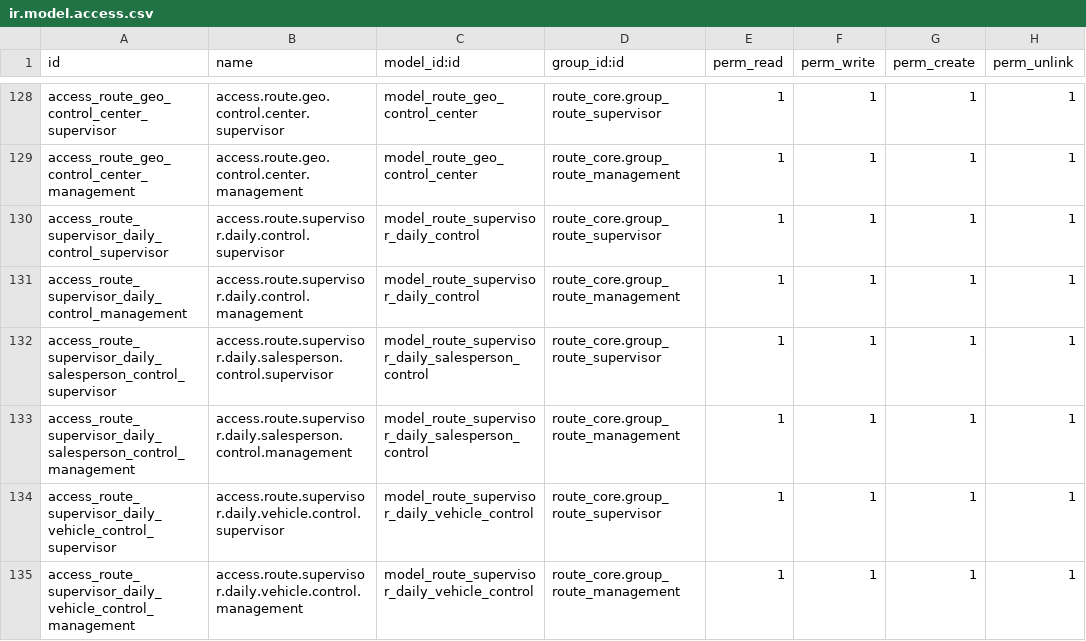
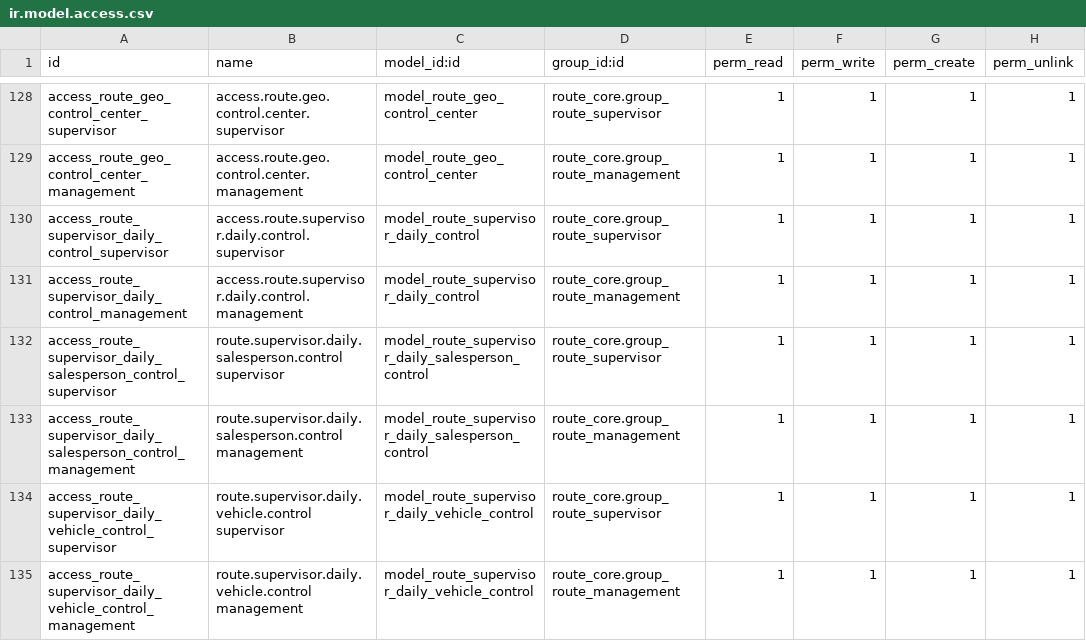
Before and after one commit to yfayed2006/Turkish-Elit, a CSV file: addons/route_core/security/ir.model.access.csv, drawn as a sheet; only a part is shown, gaps mark what is left out.

Commit message:
Update ir.model.access.csv

```diff
--- a/addons/route_core/security/ir.model.access.csv
+++ b/addons/route_core/security/ir.model.access.csv
@@ -131,5 +131,5 @@ access_route_supervisor_daily_control_supervisor,access.route.supervisor.daily.c
 access_route_supervisor_daily_control_management,access.route.supervisor.daily.control.management,model_route_supervisor_daily_control,route_core.group_route_management,1,1,1,1
-access_route_supervisor_daily_salesperson_control_supervisor,access.route.supervisor.daily.salesperson.control.supervisor,model_route_supervisor_daily_salesperson_control,route_core.group_route_supervisor,1,1,1,1
-access_route_supervisor_daily_salesperson_control_management,access.route.supervisor.daily.salesperson.control.management,model_route_supervisor_daily_salesperson_control,route_core.group_route_management,1,1,1,1
-access_route_supervisor_daily_vehicle_control_supervisor,access.route.supervisor.daily.vehicle.control.supervisor,model_route_supervisor_daily_vehicle_control,route_core.group_route_supervisor,1,1,1,1
-access_route_supervisor_daily_vehicle_control_management,access.route.supervisor.daily.vehicle.control.management,model_route_supervisor_daily_vehicle_control,route_core.group_route_management,1,1,1,1
+access_route_supervisor_daily_salesperson_control_supervisor,route.supervisor.daily.salesperson.control supervisor,model_route_supervisor_daily_salesperson_control,route_core.group_route_supervisor,1,1,1,1
+access_route_supervisor_daily_salesperson_control_management,route.supervisor.daily.salesperson.control management,model_route_supervisor_daily_salesperson_control,route_core.group_route_management,1,1,1,1
+access_route_supervisor_daily_vehicle_control_supervisor,route.supervisor.daily.vehicle.control supervisor,model_route_supervisor_daily_vehicle_control,route_core.group_route_supervisor,1,1,1,1
+access_route_supervisor_daily_vehicle_control_management,route.supervisor.daily.vehicle.control management,model_route_supervisor_daily_vehicle_control,route_core.group_route_management,1,1,1,1
```
